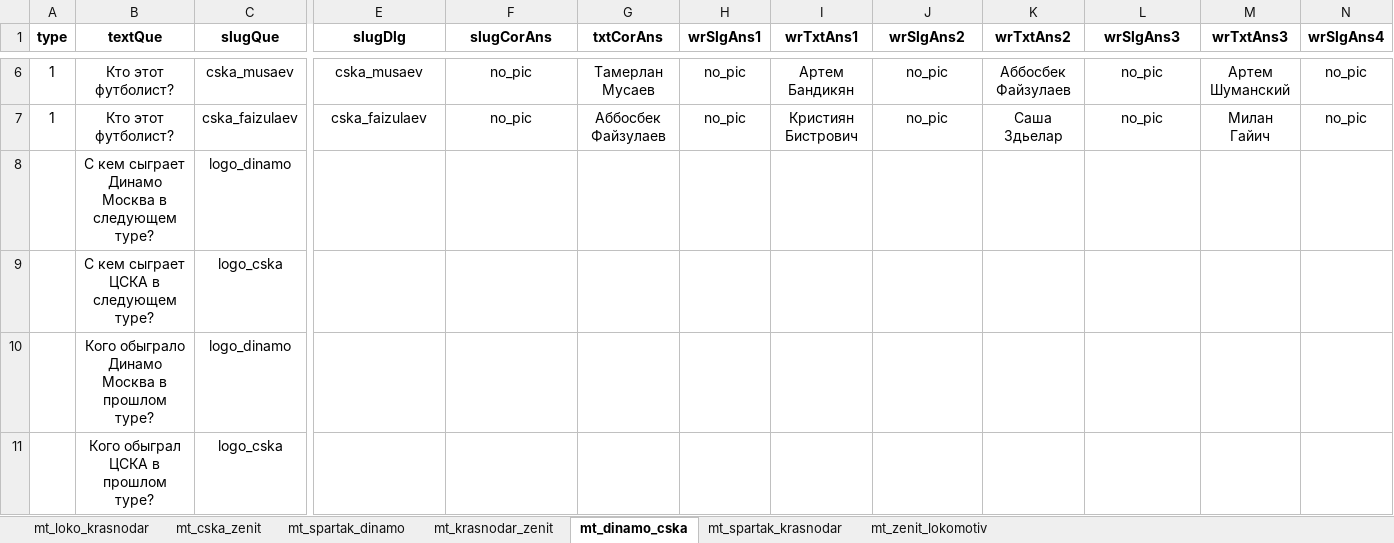
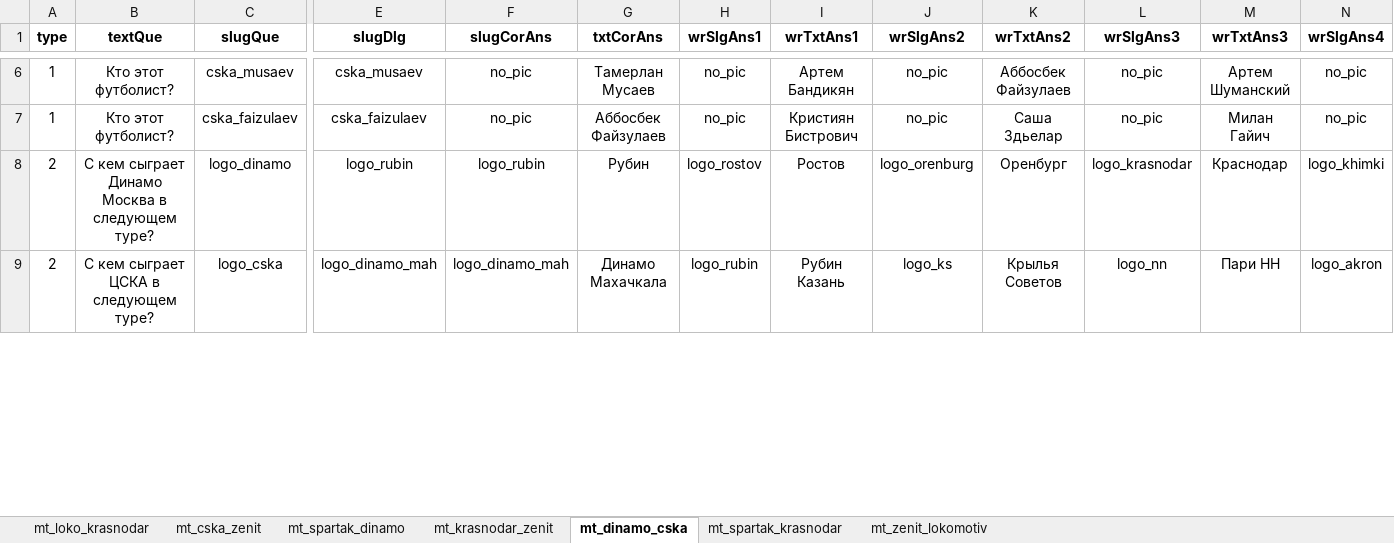
Before and after one commit to amaranth64/amaranth64.github.io, an Excel workbook: RPL_V2/xlsx/Матч Тура 24-25.xlsx, sheet mt_dinamo_cska, drawn as a sheet; only a part is shown, gaps mark what is left out; values as stored, in another font and other column widths than the file's, no borders; removed rows and columns are numbered as before the commit, all else as after; rows hold the shown columns only; the diff covers the shown part only; the diff names each change by its address in the sheet, - before the commit and + after, or states it on an @@ line.

```diff
--- a/RPL_V2/xlsx/Матч Тура 24-25.xlsx (sheet mt_dinamo_cska)
+++ b/RPL_V2/xlsx/Матч Тура 24-25.xlsx (sheet mt_dinamo_cska)
-row 8:  | С кем сыграет Динамо Москва в следующем туре? | logo_dinamo
-row 9:  | С кем сыграет ЦСКА в следующем туре? | logo_cska
-row 10:  | Кого обыграло Динамо Москва в прошлом туре? | logo_dinamo
-row 11:  | Кого обыграл ЦСКА в прошлом туре? | logo_cska
+row 8: 2 | С кем сыграет Динамо Москва в следующем туре? | logo_dinamo | logo_rubin | logo_rubin | Рубин | logo_rostov | Ростов | logo_orenburg | Оренбург | logo_krasnodar | Краснодар | logo_khimki
+row 9: 2 | С кем сыграет ЦСКА в следующем туре? | logo_cska | logo_dinamo_mah | logo_dinamo_mah | Динамо Махачкала | logo_rubin | Рубин Казань | logo_ks | Крылья Советов | logo_nn | Пари НН | logo_akron
```
Also changed, not shown: 12 added rows, 10 removed rows, 47 edited cells and cell formats elsewhere in this sheet, sheet mt_spartak_krasnodar, sheet mt_zenit_lokomotiv, sheet mt_krasnodar_zenit, 11 other files.
